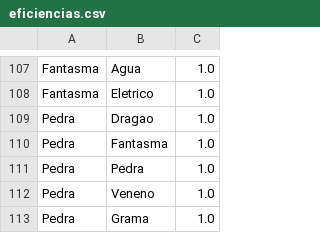
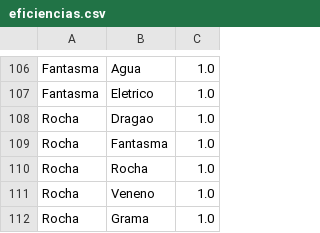
Before and after one commit to Pittersss/pokemon-prolog, a CSV file: modules/data/eficiencias.csv, drawn as a sheet; only a part is shown, gaps mark what is left out; the diff covers the shown part only.

```diff
--- a/modules/data/eficiencias.csv
+++ b/modules/data/eficiencias.csv
@@ -108,6 +107,6 @@ Fantasma,Agua,1.0
 Fantasma,Eletrico,1.0
-Pedra,Dragao,1.0
-Pedra,Fantasma,1.0
-Pedra,Pedra,1.0
-Pedra,Veneno,1.0
-Pedra,Grama,1.0
+Rocha,Dragao,1.0
+Rocha,Fantasma,1.0
+Rocha,Rocha,1.0
+Rocha,Veneno,1.0
+Rocha,Grama,1.0
```
Also changed, not shown: 1 removed row and 22 edited cells elsewhere in this file, modules/data/pokemon.csv, 8 other files.
